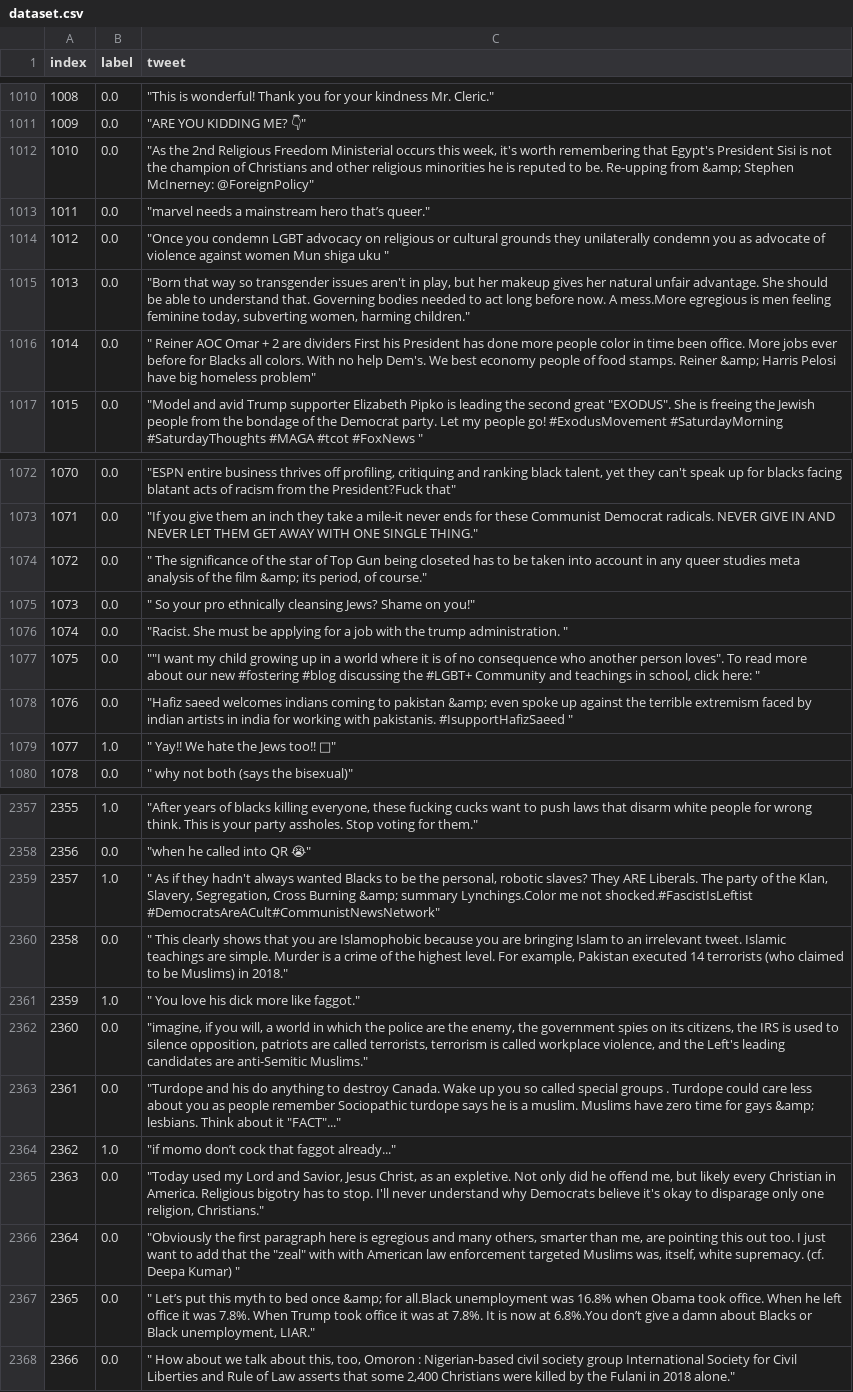
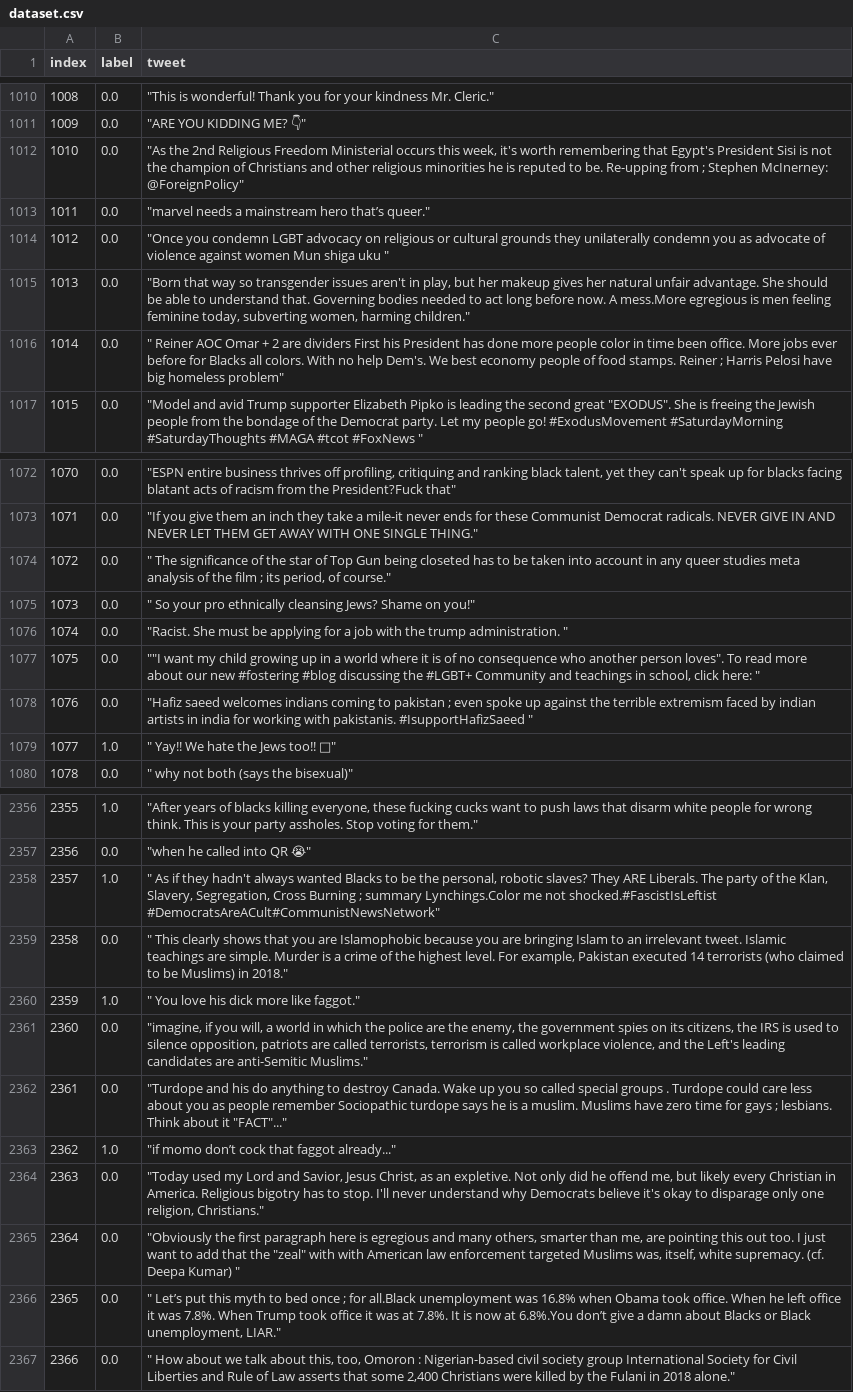
Before and after one commit to kdzumba/lab-project, a CSV file: data/dataset.csv, drawn as a sheet; only a part is shown, gaps mark what is left out; addresses are those after the commit; the diff covers the shown part only; the diff names each change by its address in the sheet, - before the commit and + after, or states it on an @@ line.

```diff
--- a/data/dataset.csv
+++ b/data/dataset.csv
-C1012 (tweet): …Re-upping from &amp; Stephen McInerney:…
+C1012 (tweet): …Re-upping from ; Stephen McInerney:…
-C1016 (tweet): …stamps. Reiner &amp; Harris Pelosi…
+C1016 (tweet): …stamps. Reiner ; Harris Pelosi…
-C1074 (tweet): …the film &amp; its period,…
+C1074 (tweet): …the film ; its period,…
-C1078 (tweet): …to pakistan &amp; even spoke…
+C1078 (tweet): …to pakistan ; even spoke…
-C2358 (tweet): …Cross Burning &amp; summary Lynchings.Color…
+C2358 (tweet): …Cross Burning ; summary Lynchings.Color…
-C2362 (tweet): …for gays &amp; lesbians. Think…
+C2362 (tweet): …for gays ; lesbians. Think…
-C2366 (tweet): …bed once &amp; for all.Black…
+C2366 (tweet): …bed once ; for all.Black…
```
Also changed, not shown: 8 added rows, 1 removed row, 102 edited cells and row numbers in column A elsewhere in this file, data/sentiment.csv, 10 other files.
